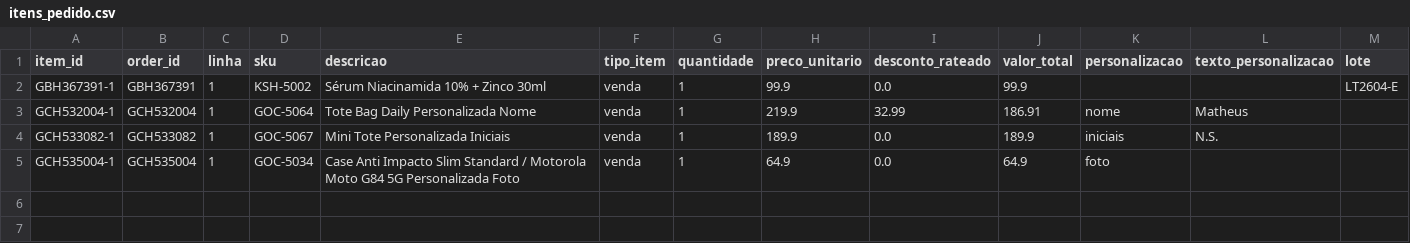
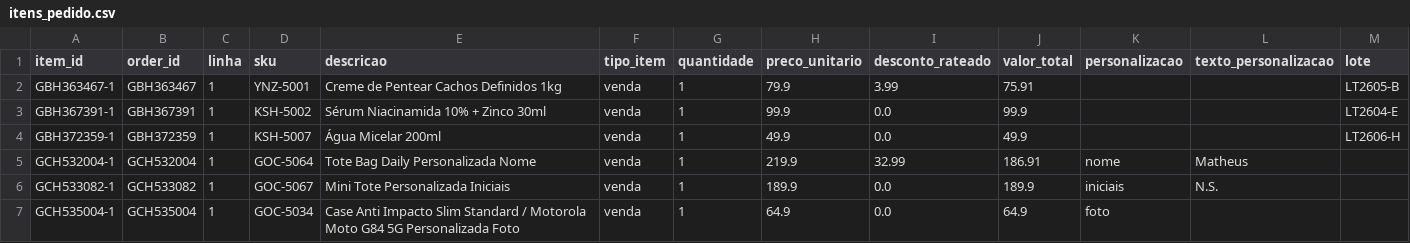
Before and after one commit to dimitresouza12/maya-do-contato-a-solucao, a CSV file: dados/amostra/itens_pedido.csv, drawn as a sheet.

```diff
--- a/dados/amostra/itens_pedido.csv
+++ b/dados/amostra/itens_pedido.csv
@@ -1,3 +1,5 @@
 item_id,order_id,linha,sku,descricao,tipo_item,quantidade,preco_unitario,desconto_rateado,valor_total,personalizacao,texto_personalizacao,lote
+GBH363467-1,GBH363467,1,YNZ-5001,Creme de Pentear Cachos Definidos 1kg,venda,1,79.9,3.99,75.91,,,LT2605-B
 GBH367391-1,GBH367391,1,KSH-5002,Sérum Niacinamida 10% + Zinco 30ml,venda,1,99.9,0.0,99.9,,,LT2604-E
+GBH372359-1,GBH372359,1,KSH-5007,Água Micelar 200ml,venda,1,49.9,0.0,49.9,,,LT2606-H
 GCH532004-1,GCH532004,1,GOC-5064,Tote Bag Daily Personalizada Nome,venda,1,219.9,32.99,186.91,nome,Matheus,
```
Also changed, not shown: dados/amostra/clientes.csv, dados/amostra/historico_conversas.csv, 12 other files.
